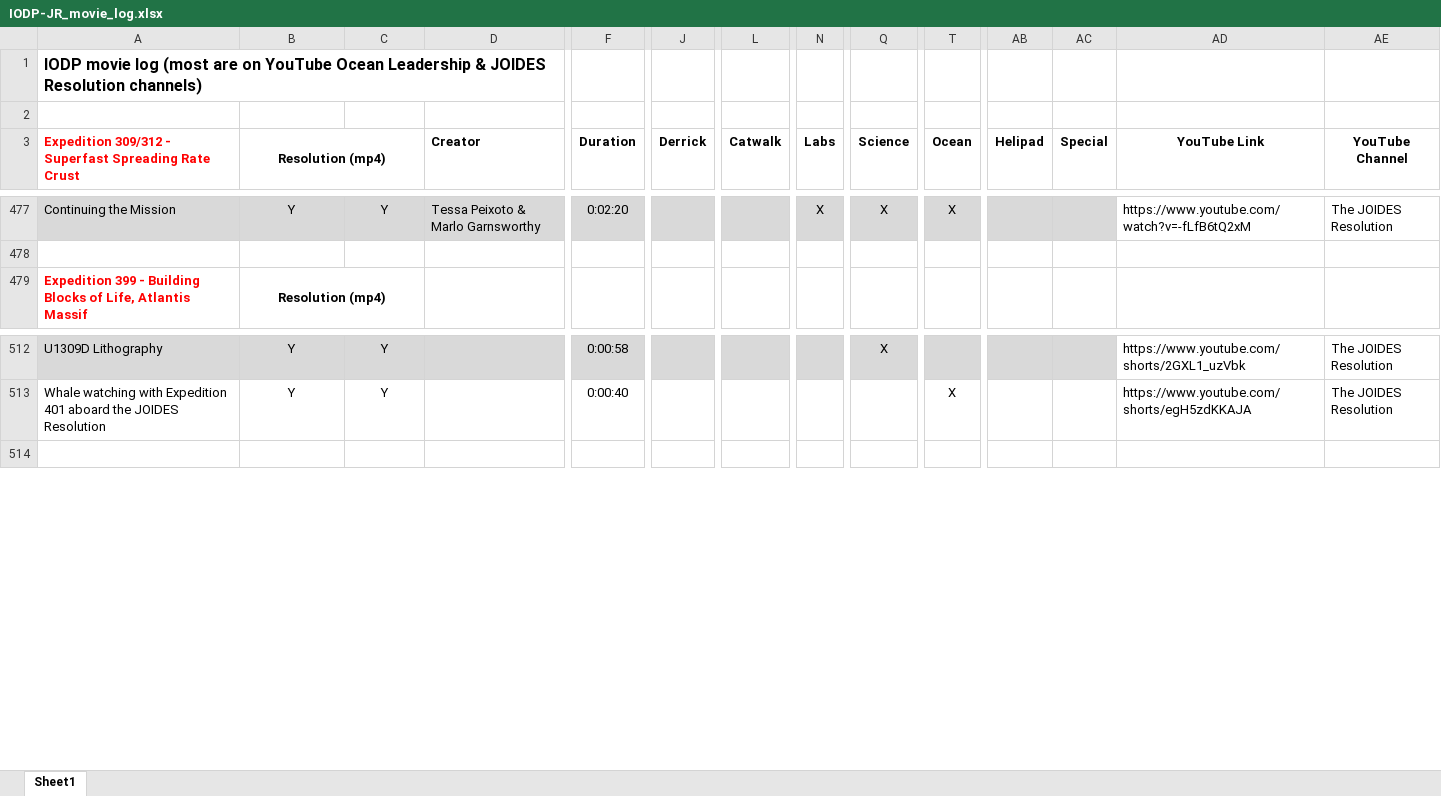
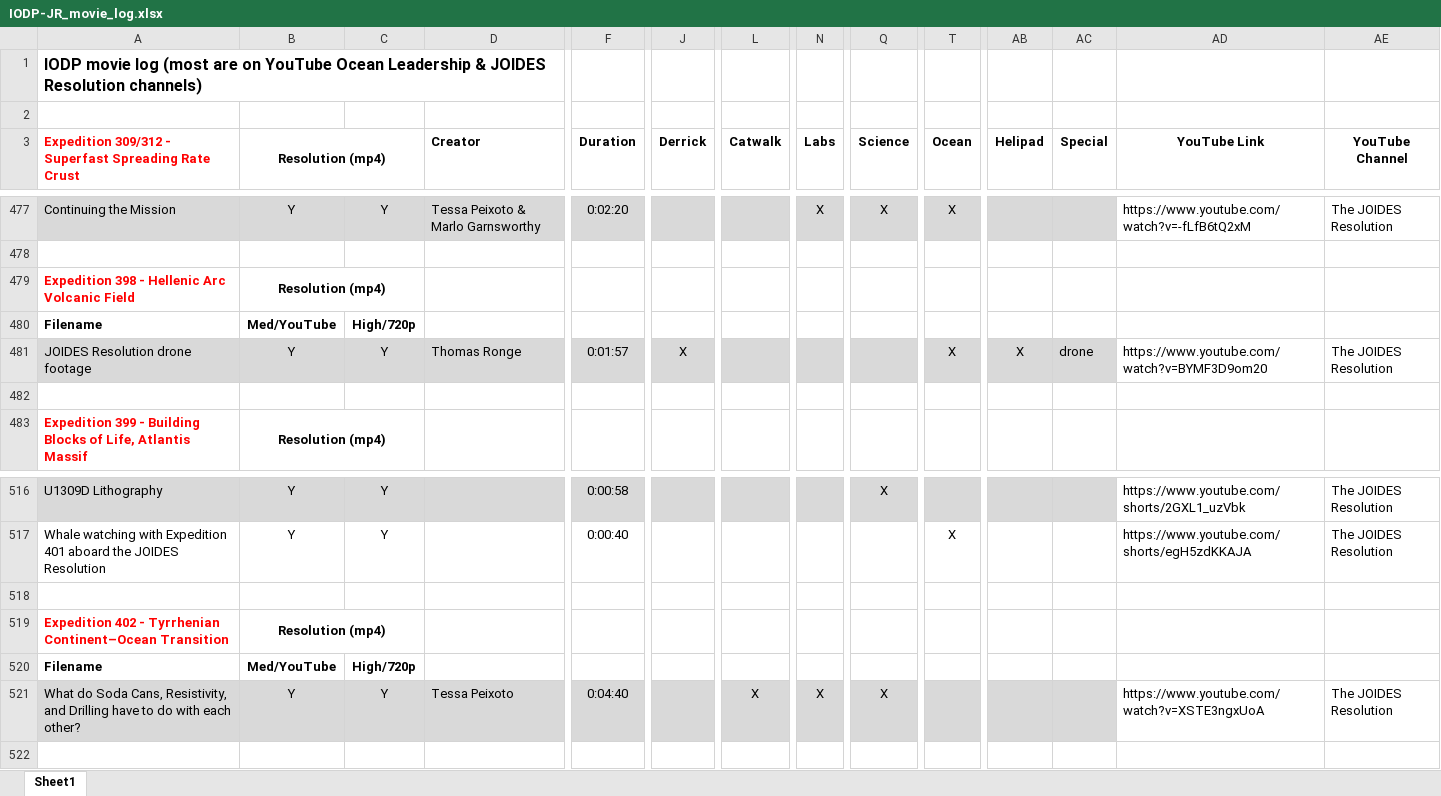
Before and after one commit to tuihat/shiny-server, an Excel workbook: outreach_videos/IODP-JR_movie_log.xlsx, sheet Sheet1, drawn as a sheet; only a part is shown, gaps mark what is left out; values as stored, in another font and other column widths than the file's, no borders; rows hold the shown columns only; the diff names each change by its address in the sheet, - before the commit and + after, or states it on an @@ line.

```diff
--- a/outreach_videos/IODP-JR_movie_log.xlsx (sheet Sheet1)
+++ b/outreach_videos/IODP-JR_movie_log.xlsx (sheet Sheet1)
+row 479: Expedition 398 - Hellenic Arc Volcanic Field | Resolution (mp4)
+row 480: Filename | Med/YouTube | High/720p
+row 481: JOIDES Resolution drone footage | Y | Y | Thomas Ronge | 0:01:57 | X |  |  |  | X | X | drone | https://www.youtube.com/watch?v=BYMF3D9om20 | The JOIDES Resolution
+row 482: (empty)
+row 518: (empty)
+row 519: Expedition 402 - Tyrrhenian Continent–Ocean Transition | Resolution (mp4)
+row 520: Filename | Med/YouTube | High/720p
+row 521: What do Soda Cans, Resistivity, and Drilling have to do with each other? | Y | Y | Tessa Peixoto | 0:04:40 |  | X | X | X |  |  |  | https://www.youtube.com/watch?v=XSTE3ngxUoA | The JOIDES Resolution
```
Also changed, not shown: 2 other files.
